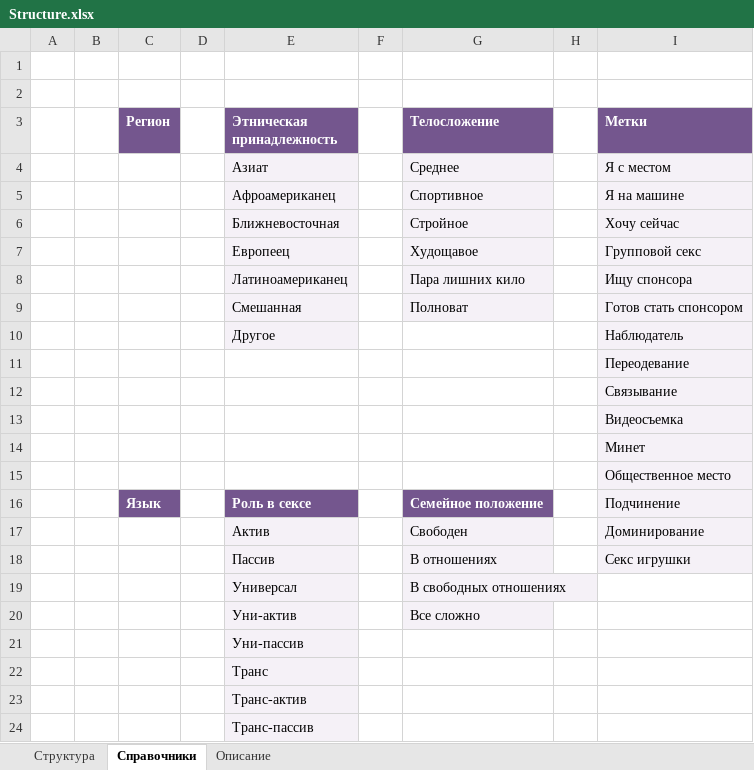
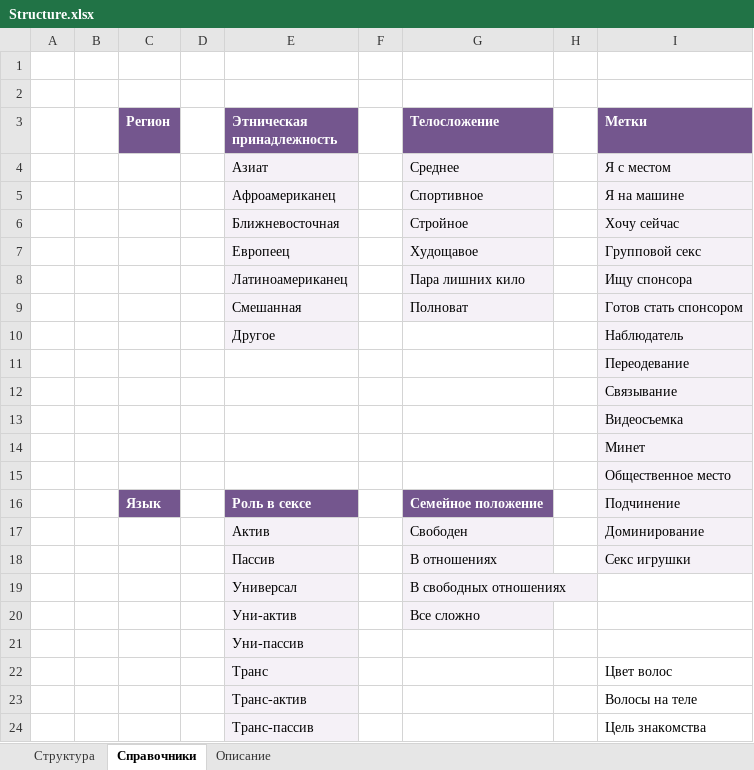
Before and after one commit to zhangeldy/gimmot.com, an Excel workbook: public/Structure.xlsx, sheet Справочники, drawn as a sheet; values as stored, in another font and other column widths than the file's, no borders; the diff names each change by its address in the sheet, - before the commit and + after, or states it on an @@ line.

```diff
--- a/public/Structure.xlsx (sheet Справочники)
+++ b/public/Structure.xlsx (sheet Справочники)
-I22 (Метки): (empty)
+I22 (Метки): Цвет волос
-I23 (Метки): (empty)
+I23 (Метки): Волосы на теле
-I24 (Метки): (empty)
+I24 (Метки): Цель знакомства
```
Also changed, not shown: 1 other file.
